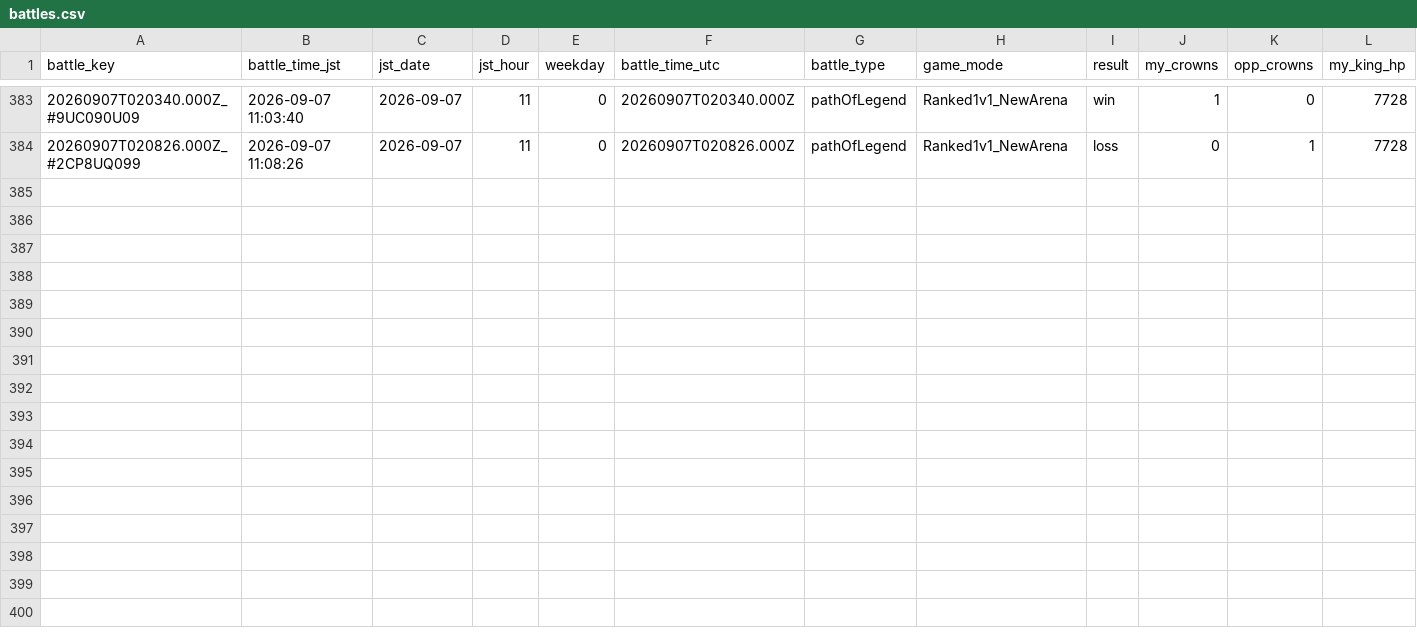
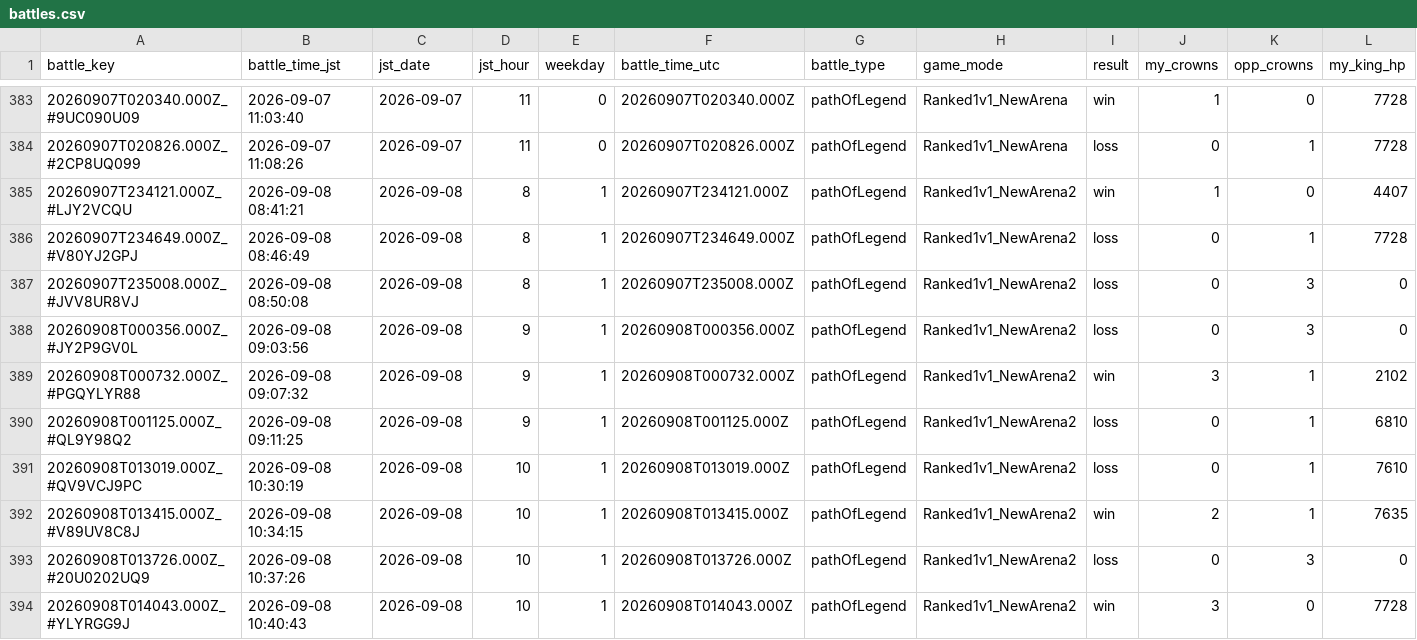
Before and after one commit to koh01201/clash-log, a CSV file: battles.csv, drawn as a sheet; only a part is shown, gaps mark what is left out; rows hold the shown columns only; the diff names each change by its address in the sheet, - before the commit and + after, or states it on an @@ line.

```diff
--- a/battles.csv
+++ b/battles.csv
+row 385: 20260907T234121.000Z_#LJY2VCQU | 2026-09-08 08:41:21 | 2026-09-08 | 8 | 1 | 20260907T234121.000Z | pathOfLegend | Ranked1v1_NewArena2 | win | 1 | 0 | 4407
+row 386: 20260907T234649.000Z_#V80YJ2GPJ | 2026-09-08 08:46:49 | 2026-09-08 | 8 | 1 | 20260907T234649.000Z | pathOfLegend | Ranked1v1_NewArena2 | loss | 0 | 1 | 7728
+row 387: 20260907T235008.000Z_#JVV8UR8VJ | 2026-09-08 08:50:08 | 2026-09-08 | 8 | 1 | 20260907T235008.000Z | pathOfLegend | Ranked1v1_NewArena2 | loss | 0 | 3 | 0
+row 388: 20260908T000356.000Z_#JY2P9GV0L | 2026-09-08 09:03:56 | 2026-09-08 | 9 | 1 | 20260908T000356.000Z | pathOfLegend | Ranked1v1_NewArena2 | loss | 0 | 3 | 0
+row 389: 20260908T000732.000Z_#PGQYLYR88 | 2026-09-08 09:07:32 | 2026-09-08 | 9 | 1 | 20260908T000732.000Z | pathOfLegend | Ranked1v1_NewArena2 | win | 3 | 1 | 2102
+row 390: 20260908T001125.000Z_#QL9Y98Q2 | 2026-09-08 09:11:25 | 2026-09-08 | 9 | 1 | 20260908T001125.000Z | pathOfLegend | Ranked1v1_NewArena2 | loss | 0 | 1 | 6810
+row 391: 20260908T013019.000Z_#QV9VCJ9PC | 2026-09-08 10:30:19 | 2026-09-08 | 10 | 1 | 20260908T013019.000Z | pathOfLegend | Ranked1v1_NewArena2 | loss | 0 | 1 | 7610
+row 392: 20260908T013415.000Z_#V89UV8C8J | 2026-09-08 10:34:15 | 2026-09-08 | 10 | 1 | 20260908T013415.000Z | pathOfLegend | Ranked1v1_NewArena2 | win | 2 | 1 | 7635
+row 393: 20260908T013726.000Z_#20U0202UQ9 | 2026-09-08 10:37:26 | 2026-09-08 | 10 | 1 | 20260908T013726.000Z | pathOfLegend | Ranked1v1_NewArena2 | loss | 0 | 3 | 0
+row 394: 20260908T014043.000Z_#YLYRGG9J | 2026-09-08 10:40:43 | 2026-09-08 | 10 | 1 | 20260908T014043.000Z | pathOfLegend | Ranked1v1_NewArena2 | win | 3 | 0 | 7728
```
Also changed, not shown: profile.csv, 22 other files.
